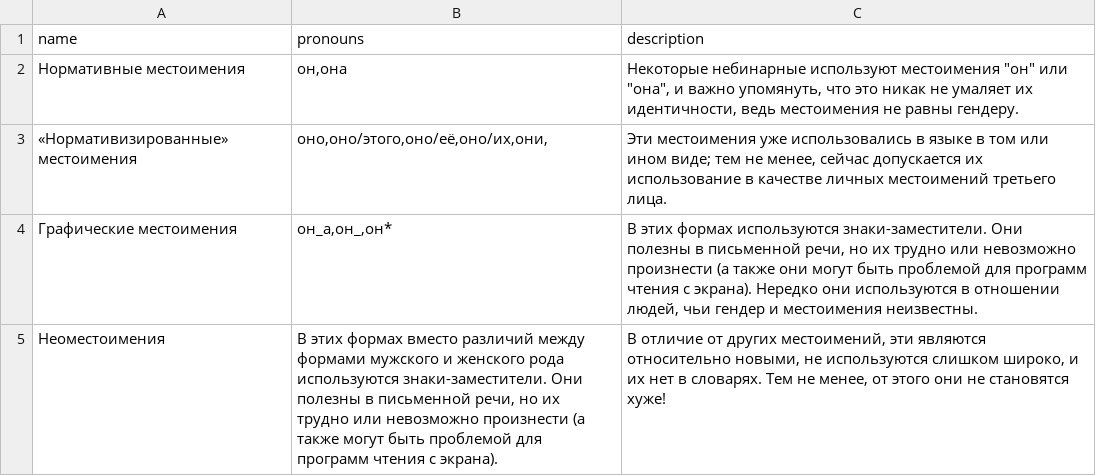
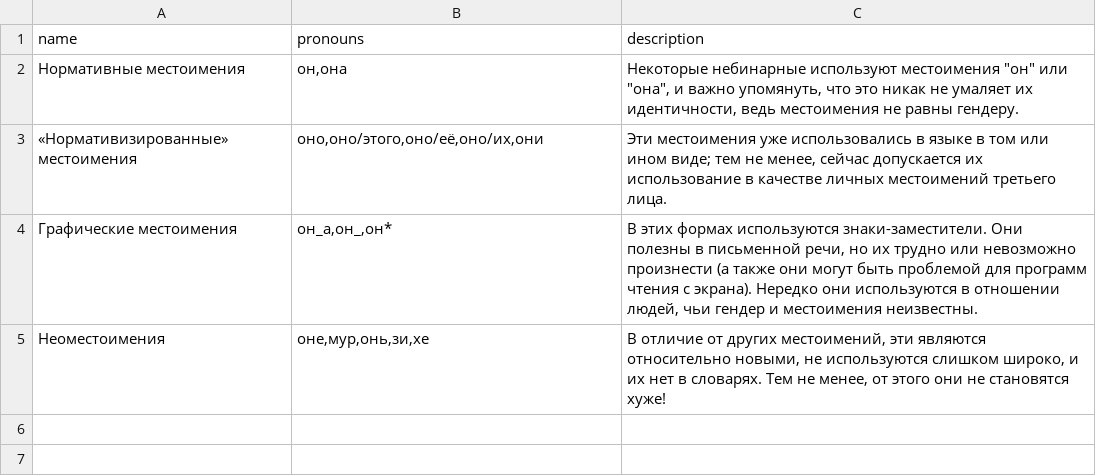
Before and after one commit to tutking24/pronounspage, a TSV file: locale/ru/pronouns/pronounGroups.tsv, drawn as a sheet.

Commit message:
[ru] update pronoun groups

```diff
--- a/locale/ru/pronouns/pronounGroups.tsv
+++ b/locale/ru/pronouns/pronounGroups.tsv
@@ -2,4 +2,4 @@ name	pronouns	description
 Нормативные местоимения	он,она	Некоторые небинарные используют местоимения "он" или "она", и важно упомянуть, что это никак не умаляет их идентичности, ведь местоимения не равны гендеру.
-«Нормативизированные» местоимения	оно,оно/этого,оно/её,оно/их,они,	Эти местоимения уже использовались в языке в том или ином виде; тем не менее, сейчас допускается их использование в качестве личных местоимений третьего лица.
+«Нормативизированные» местоимения	оно,оно/этого,оно/её,оно/их,они	Эти местоимения уже использовались в языке в том или ином виде; тем не менее, сейчас допускается их использование в качестве личных местоимений третьего лица.
 Графические местоимения	он_а,он_,он*	В этих формах используются знаки-заместители. Они полезны в письменной речи, но их трудно или невозможно произнести (а также они могут быть проблемой для программ чтения с экрана). Нередко они используются в отношении людей, чьи гендер и местоимения неизвестны.
-Неоместоимения	В этих формах вместо различий между формами мужского и женского рода используются знаки-заместители. Они полезны в письменной речи, но их трудно или невозможно произнести (а также могут быть проблемой для программ чтения с экрана).	В отличие от других местоимений, эти являются относительно новыми, не используются слишком широко, и их нет в словарях. Тем не менее, от этого они не становятся хуже!
+Неоместоимения	оне,мур,онь,зи,хе	В отличие от других местоимений, эти являются относительно новыми, не используются слишком широко, и их нет в словарях. Тем не менее, от этого они не становятся хуже!
```
